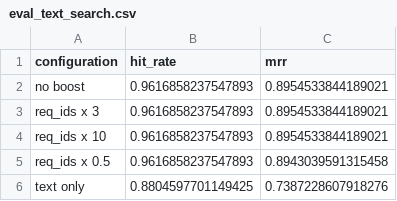
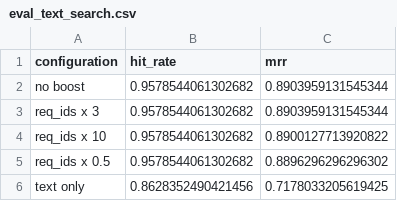
Before and after one commit to marat-biriushev/llm-zoomcamp-project, a CSV file: data/eval_text_search.csv, drawn as a sheet.

```diff
--- a/data/eval_text_search.csv
+++ b/data/eval_text_search.csv
@@ -1,6 +1,6 @@
 configuration,hit_rate,mrr
-no boost,0.9616858237547893,0.8954533844189021
-req_ids x 3,0.9616858237547893,0.8954533844189021
-req_ids x 10,0.9616858237547893,0.8954533844189021
-req_ids x 0.5,0.9616858237547893,0.8943039591315458
-text only,0.8804597701149425,0.7387228607918276
+no boost,0.9578544061302682,0.8903959131545344
+req_ids x 3,0.9578544061302682,0.8903959131545344
+req_ids x 10,0.9578544061302682,0.8900127713920822
+req_ids x 0.5,0.9578544061302682,0.8896296296296302
+text only,0.8628352490421456,0.7178033205619425
```
Also changed, not shown: data/eval_text_search_split.csv, data/ground_truth.csv, 6 other files.
